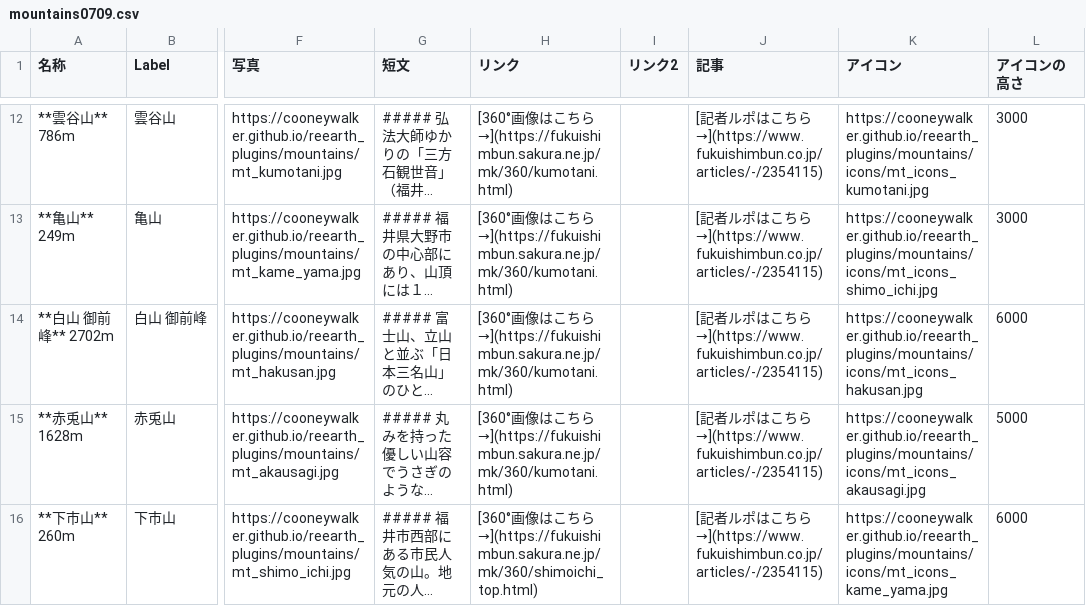
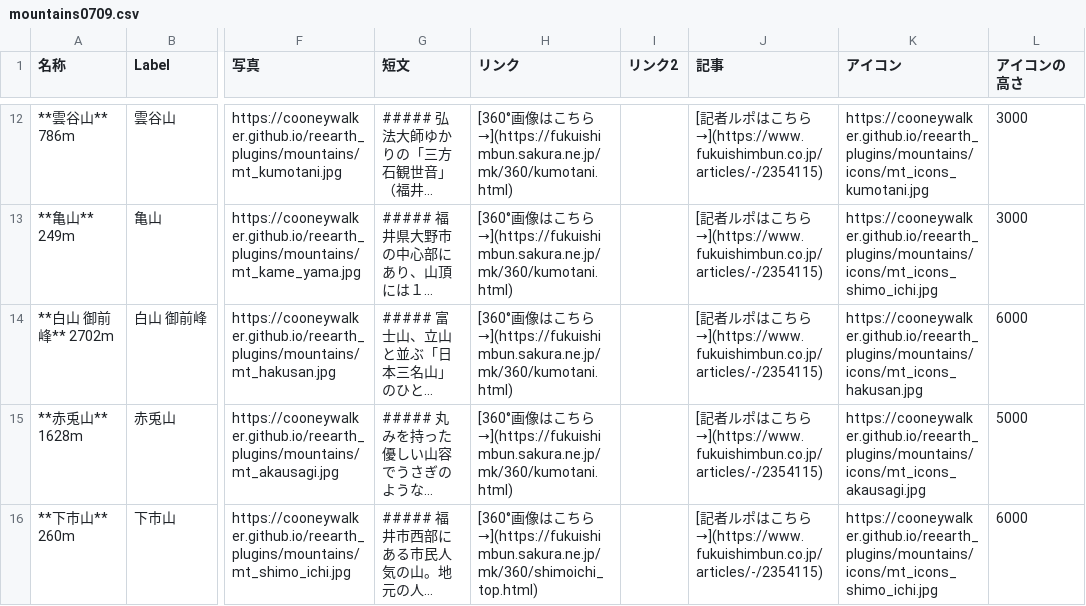
Before and after one commit to cooneywalker/reearth_plugins, a CSV file: mountains/mountains0709.csv, drawn as a sheet; only a part is shown, gaps mark what is left out; long unchanged cells end in …; the diff names each change by its address in the sheet, - before the commit and + after, or states it on an @@ line.

Commit message:
Update mountains0709.csv

```diff
--- a/mountains/mountains0709.csv
+++ b/mountains/mountains0709.csv
-K16 (アイコン): https://cooneywalker.github.io/reearth_plugins/mountains/icons/mt_icons_kame_yama.jpg
+K16 (アイコン): https://cooneywalker.github.io/reearth_plugins/mountains/icons/mt_icons_shimo_ichi.jpg
```
